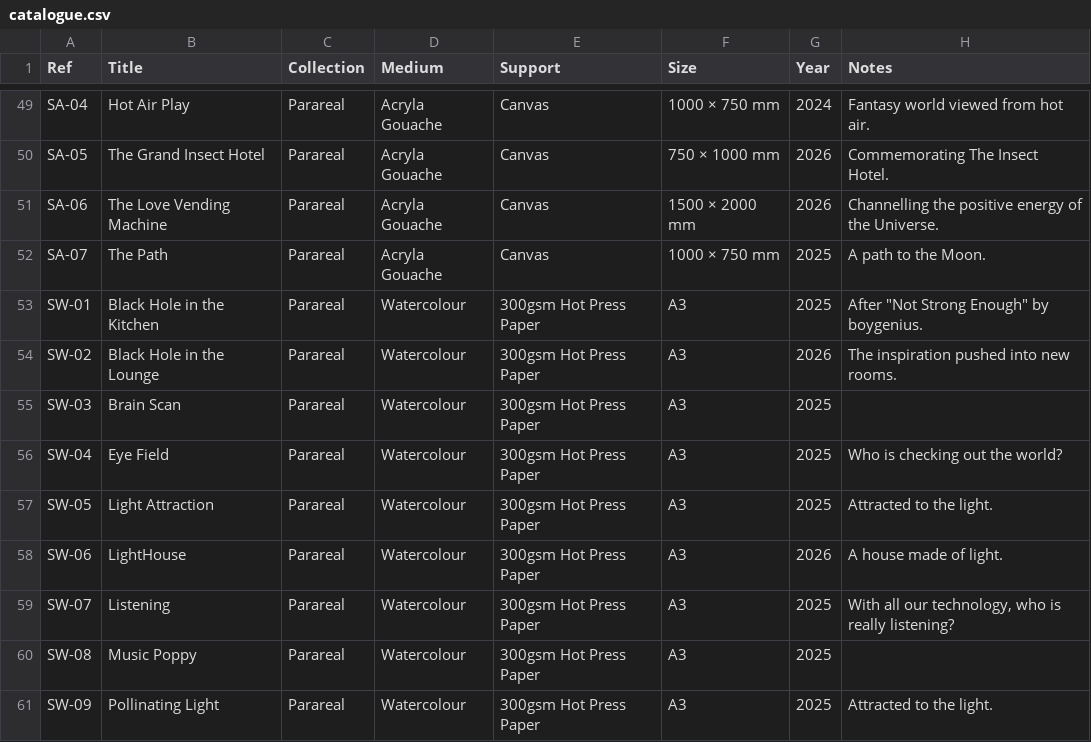
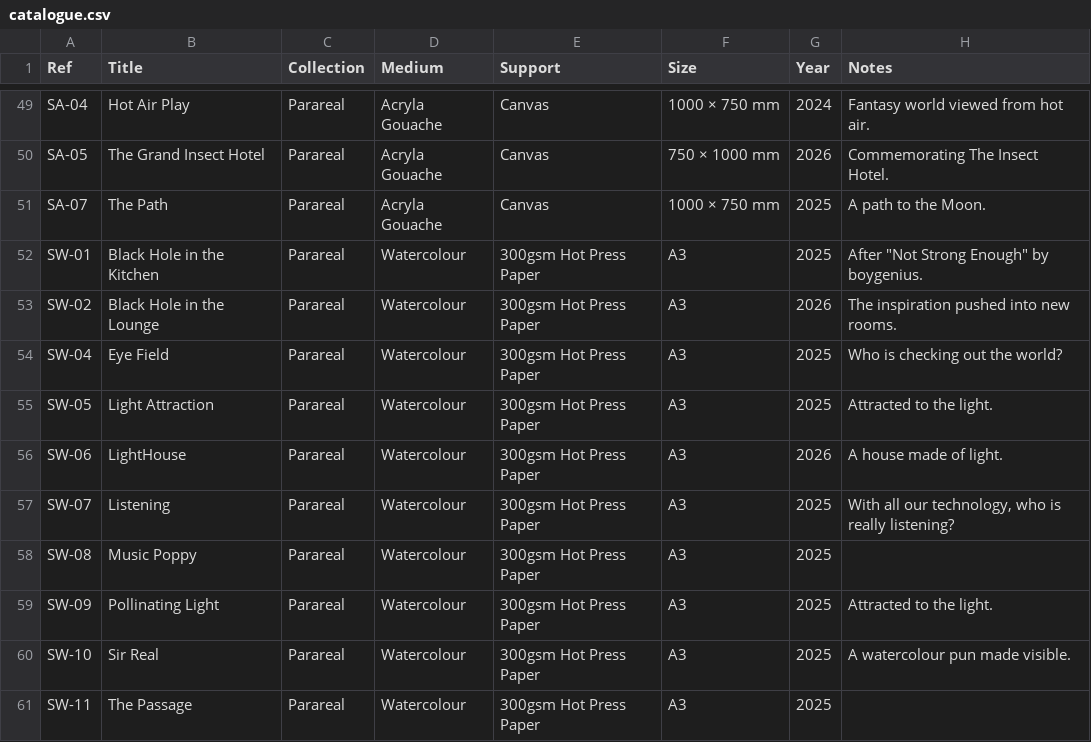
Before and after one commit to JonathanCGill/Jono-The-Artist, a CSV file: docs/catalogue.csv, drawn as a sheet; only a part is shown, gaps mark what is left out; the shorter side is filled out with more unchanged rows.

```diff
--- a/docs/catalogue.csv
+++ b/docs/catalogue.csv
@@ -50,3 +50,2 @@ SA-04,Hot Air Play,Parareal,Acryla Gouache,Canvas,1000 × 750 mm,2024,Fantasy wo
 SA-05,The Grand Insect Hotel,Parareal,Acryla Gouache,Canvas,750 × 1000 mm,2026,Commemorating The Insect Hotel.
-SA-06,The Love Vending Machine,Parareal,Acryla Gouache,Canvas,1500 × 2000 mm,2026,Channelling the positive energy of the Universe.
 SA-07,The Path,Parareal,Acryla Gouache,Canvas,1000 × 750 mm,2025,A path to the Moon.
@@ -54,3 +53,2 @@ SW-01,Black Hole in the Kitchen,Parareal,Watercolour,300gsm Hot Press Paper,A3,2
 SW-02,Black Hole in the Lounge,Parareal,Watercolour,300gsm Hot Press Paper,A3,2026,The inspiration pushed into new rooms.
-SW-03,Brain Scan,Parareal,Watercolour,300gsm Hot Press Paper,A3,2025,
 SW-04,Eye Field,Parareal,Watercolour,300gsm Hot Press Paper,A3,2025,Who is checking out the world?
```
Also changed, not shown: 7 other files.
